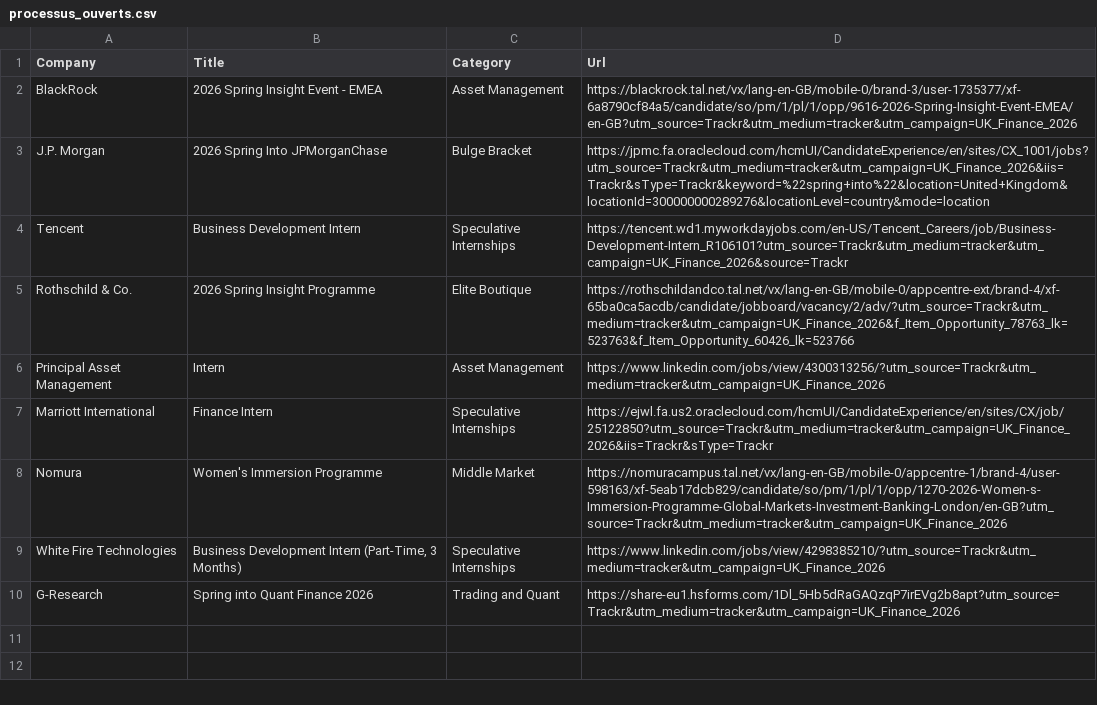
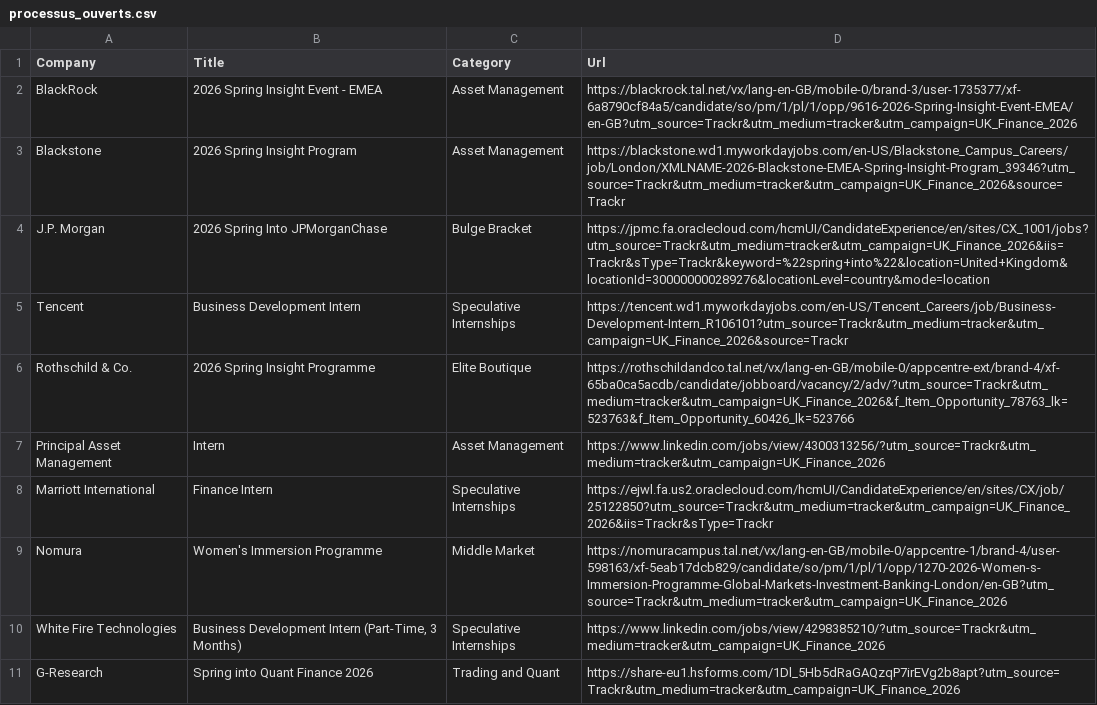
Before and after one commit to ludovicstvys/SpringIntern, a CSV file: processus_ouverts.csv, drawn as a sheet.

```diff
--- a/processus_ouverts.csv
+++ b/processus_ouverts.csv
@@ -2,2 +2,3 @@ Company,Title,Category,Url
 BlackRock,2026 Spring Insight Event - EMEA,Asset Management,https://blackrock.tal.net/vx/lang-en-GB/mobile-0/brand-3/user-1735377/xf-6a8790cf84a5/candidate/so/pm/1/pl/1/opp/9616-2026-Spring-Insight-Event-EMEA/en-GB?utm_source=Trackr&utm_medium=tracker&utm_campaign=UK_Finance_2026
+Blackstone,2026 Spring Insight Program,Asset Management,https://blackstone.wd1.myworkdayjobs.com/en-US/Blackstone_Campus_Careers/job/London/XMLNAME-2026-Blackstone-EMEA-Spring-Insight-Program_39346?utm_source=Trackr&utm_medium=tracker&utm_campaign=UK_Finance_2026&source=Trackr
 J.P. Morgan,2026 Spring Into JPMorganChase,Bulge Bracket,https://jpmc.fa.oraclecloud.com/hcmUI/CandidateExperience/en/sites/CX_1001/jobs?utm_source=Trackr&utm_medium=tracker&utm_campaign=UK_Finance_2026&iis=Trackr&sType=Trackr&keyword=%22spring+into%22&location=United+Kingdom&locationId=300000000289276&locationLevel=country&mode=location
```
